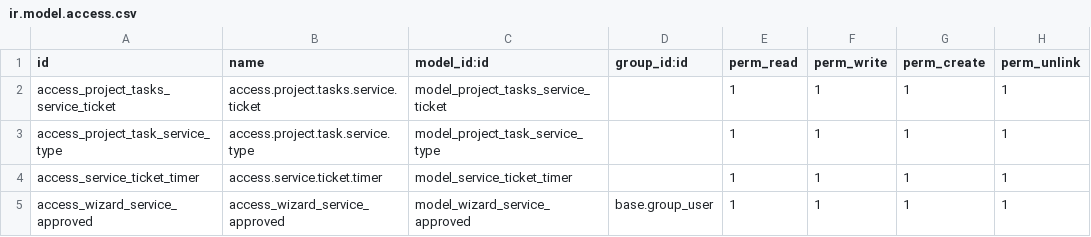
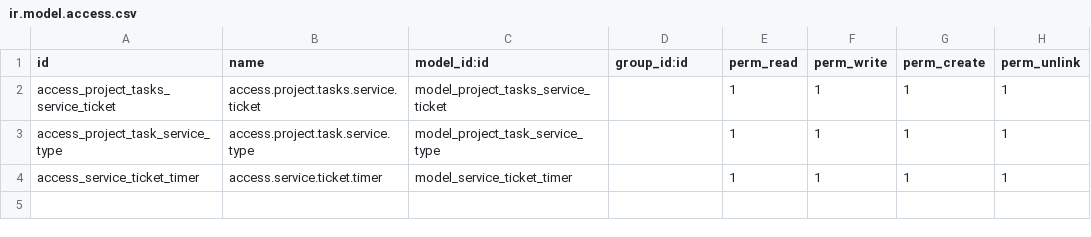
Before and after one commit to izzihector/tas-2022, a CSV file: external_service_extends/security/ir.model.access.csv, drawn as a sheet; the diff names each change by its address in the sheet, - before the commit and + after, or states it on an @@ line.

```diff
--- a/external_service_extends/security/ir.model.access.csv
+++ b/external_service_extends/security/ir.model.access.csv
-row 5: access_wizard_service_approved | access_wizard_service_approved | model_wizard_service_approved | base.group_user | 1 | 1 | 1 | 1
```
Also changed, not shown: 34 other files.
